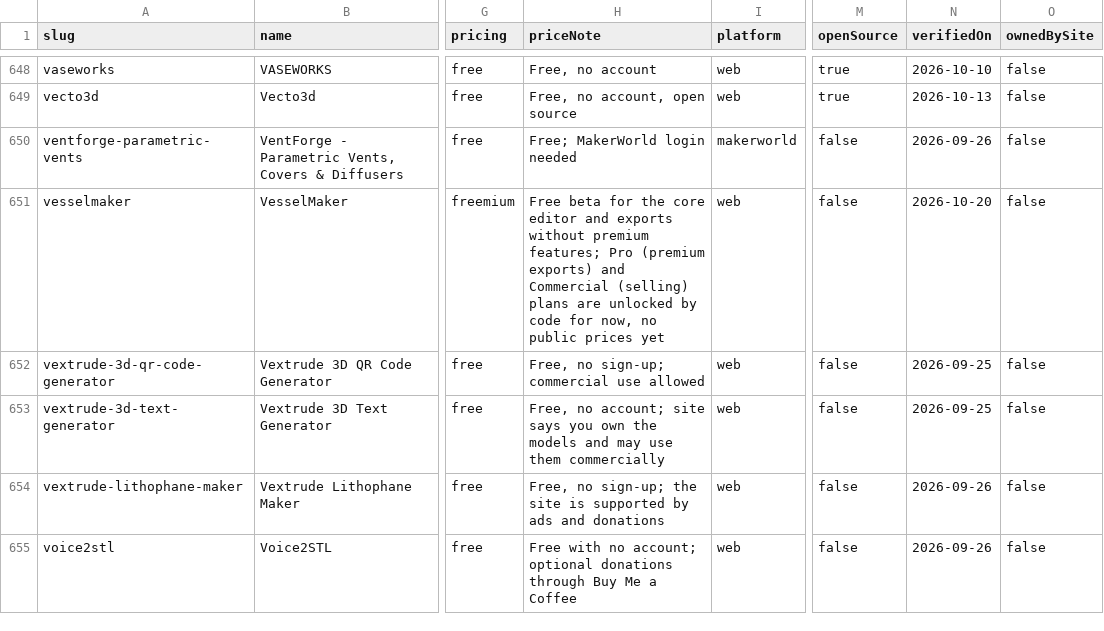
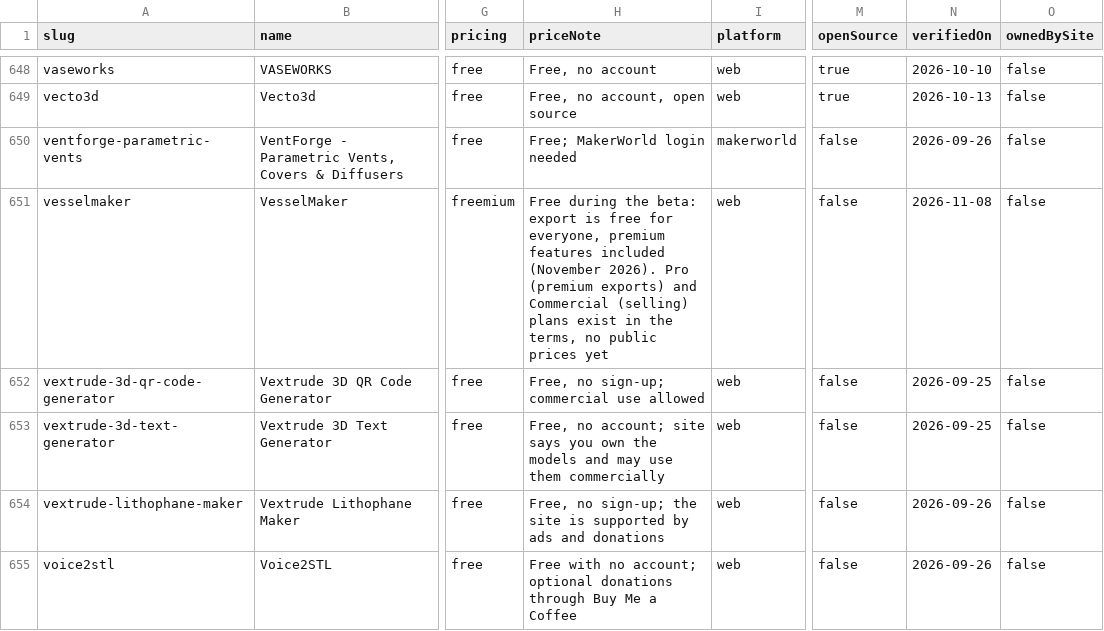
Before and after one commit to SimplySolid3D/3d-print-generators-dataset, a CSV file: data/generators.csv, drawn as a sheet; only a part is shown, gaps mark what is left out; the diff names each change by its address in the sheet, - before the commit and + after, or states it on an @@ line.

```diff
--- a/data/generators.csv
+++ b/data/generators.csv
-H651 (priceNote): Free beta for the core editor and exports without premium features; Pro (premium exports) and Commercial (selling) plans are unlocked by code for now, no public…
+H651 (priceNote): Free during the beta: export is free for everyone, premium features included (November 2026). Pro (premium exports) and Commercial (selling) plans exist in the terms, no public…
-N651 (verifiedOn): 2026-10-20
+N651 (verifiedOn): 2026-11-08
```
Also changed, not shown: 2 other files.
